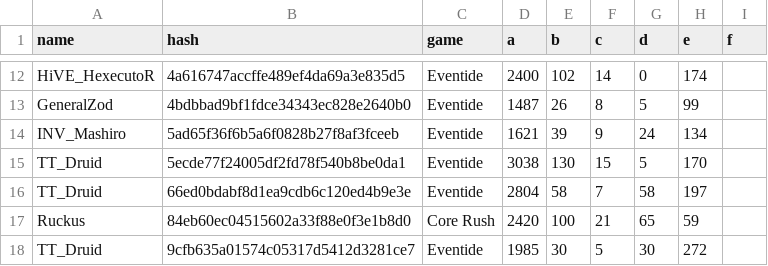
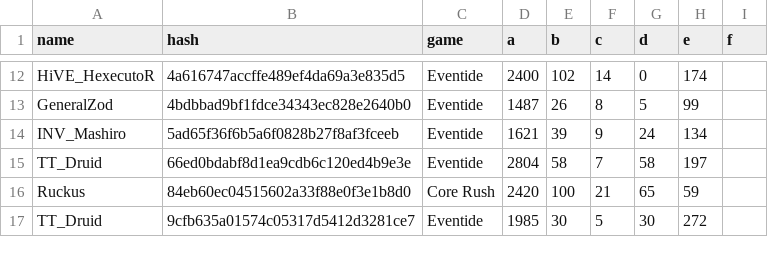
Before and after one commit to catalystblack/catalystblack.github.io, a CSV file: csv/data.csv, drawn as a sheet; only a part is shown, gaps mark what is left out; the diff names each change by its address in the sheet, - before the commit and + after, or states it on an @@ line.

```diff
--- a/csv/data.csv
+++ b/csv/data.csv
-row 15: TT_Druid | 5ecde77f24005df2fd78f540b8be0da1 | Eventide | 3038 | 130 | 15 | 5 | 170
```
Also changed, not shown: csv/eventide/assists.csv, csv/eventide/kills.csv, 3 other files.
